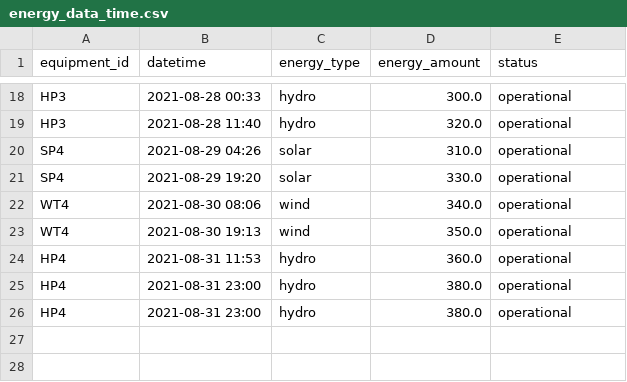
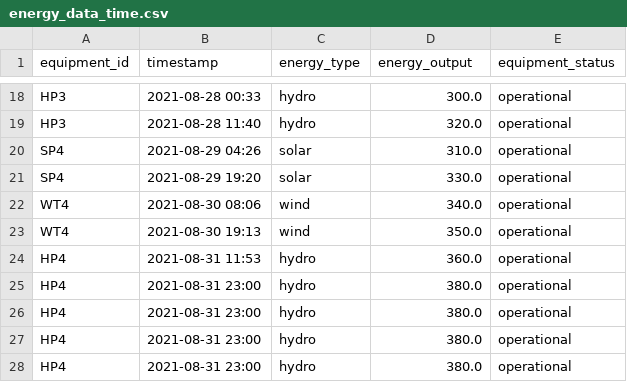
Before and after one commit to 0lzjReSh0/scala_project, a CSV file: src/main/scala/com/energy_data_time.csv, drawn as a sheet; only a part is shown, gaps mark what is left out; the diff names each change by its address in the sheet, - before the commit and + after, or states it on an @@ line.

```diff
--- a/src/main/scala/com/energy_data_time.csv
+++ b/src/main/scala/com/energy_data_time.csv
-B1: datetime
+B1: timestamp
-D1: energy_amount
+D1: energy_output
-E1: status
+E1: equipment_status
+row 25: HP4 | 2021-08-31 23:00 | hydro | 380.0 | operational
+row 26: HP4 | 2021-08-31 23:00 | hydro | 380.0 | operational
```
Also changed, not shown: src/main/scala/com/energy_data.csv, 3 other files.
